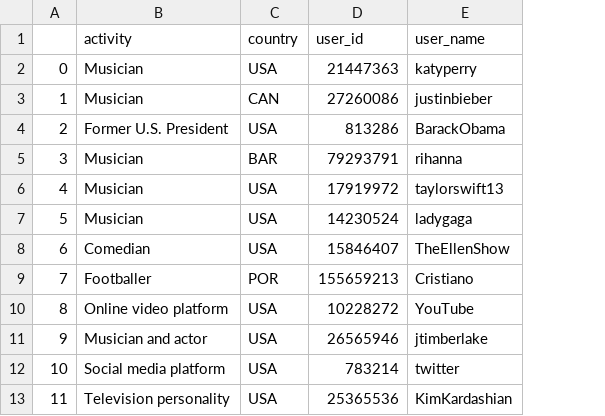
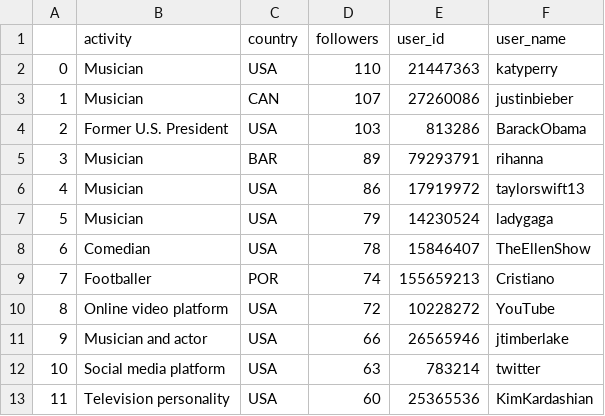
Before and after one commit to jee1213/twitter_sentiment, a CSV file: user_info.csv, drawn as a sheet; only a part is shown; the diff names each change by its address in the sheet, - before the commit and + after, or states it on an @@ line.

Commit message:
user activity update in progress

```diff
--- a/user_info.csv
+++ b/user_info.csv
+column D (followers), rows 2-13: 110 | 107 | 103 | 89 | 86 | 79 | 78 | 74 | 72 | 66 | 63 | 60
```
Also changed, not shown: 2 other files.
